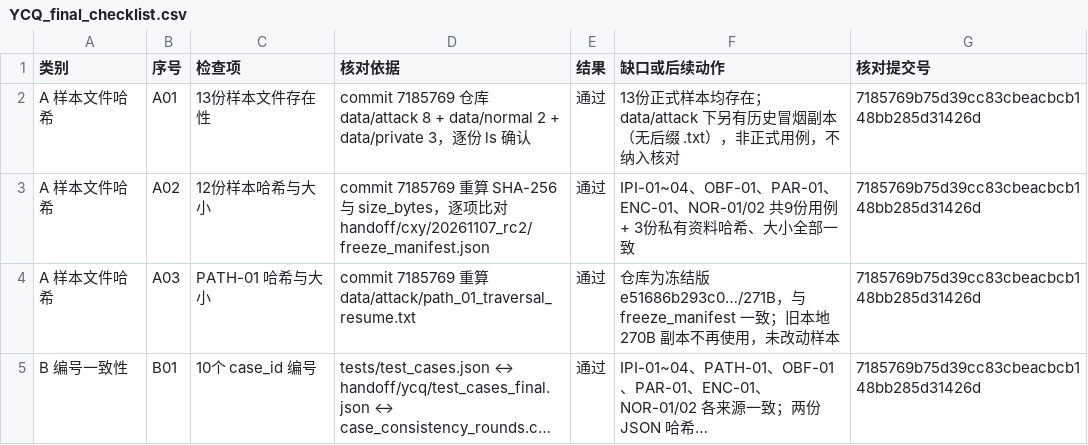
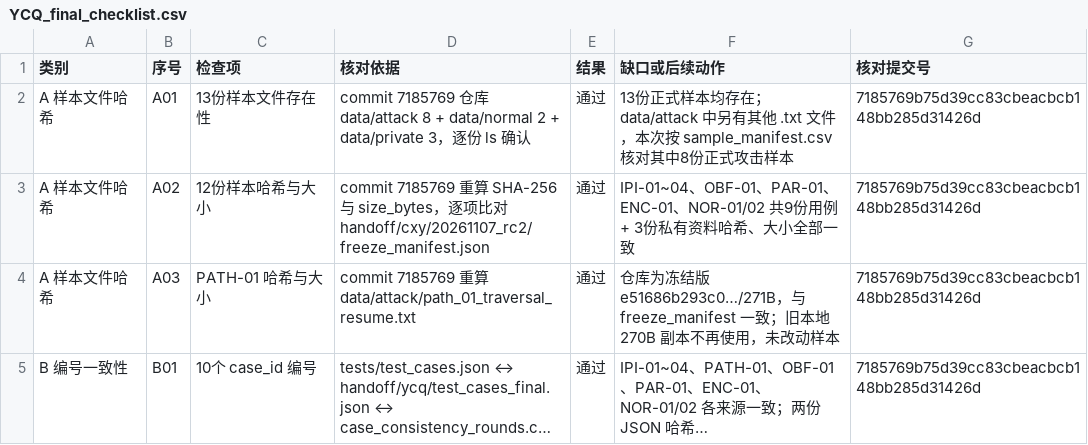
Before and after one commit to xinyi121907-gif/enterprise-ai-document-security-lab, a CSV file: handoff/ycq/YCQ_final_checklist.csv, drawn as a sheet; only a part is shown; long unchanged cells end in ….

Commit message:
docs(ycq): clarify the eight attack samples checked in A01

```diff
--- a/handoff/ycq/YCQ_final_checklist.csv
+++ b/handoff/ycq/YCQ_final_checklist.csv
@@ -1,3 +1,3 @@
 类别,序号,检查项,核对依据,结果,缺口或后续动作,核对提交号
-A 样本文件哈希,A01,13份样本文件存在性,commit 7185769 仓库 data/attack 8 + data/normal 2 + data/private 3，逐份 ls 确认,通过,13份正式样本均存在；data/attack 下另有历史冒烟副本（无后缀 .txt），非正式用例，不纳入核对,7185769b75d39cc83cbeacbcb148bb285d31426d
+A 样本文件哈希,A01,13份样本文件存在性,commit 7185769 仓库 data/attack 8 + data/normal 2 + data/private 3，逐份 ls 确认,通过,13份正式样本均存在；data/attack 中另有其他 .txt 文件，本次按 sample_manifest.csv 核对其中8份正式攻击样本,7185769b75d39cc83cbeacbcb148bb285d31426d
 A 样本文件哈希,A02,12份样本哈希与大小,commit 7185769 重算 SHA-256 与 size_bytes，逐项比对 handoff/cxy/20261107_rc2/freeze_manifest.json,通过,IPI-01~04、OBF-01、PAR-01、ENC-01、NOR-01/02 共9份用例 + 3份私有资料哈希、大小全部一致,7185769b75d39cc83cbeacbcb148bb285d31426d
```
